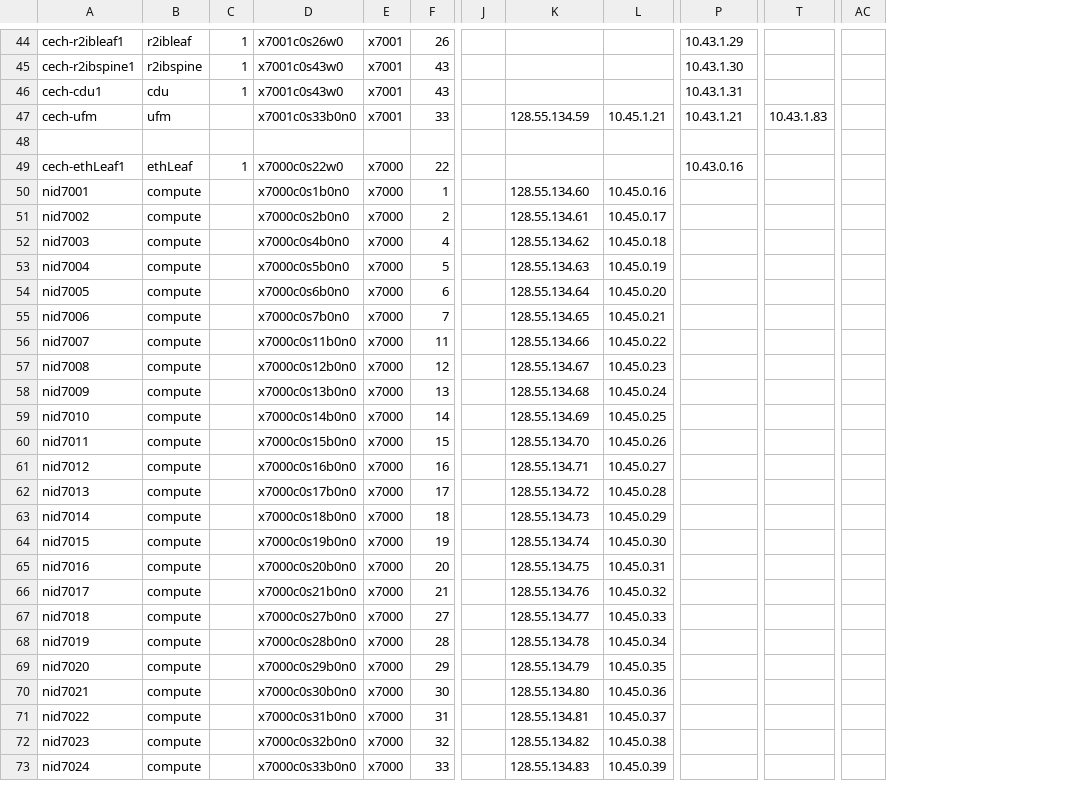
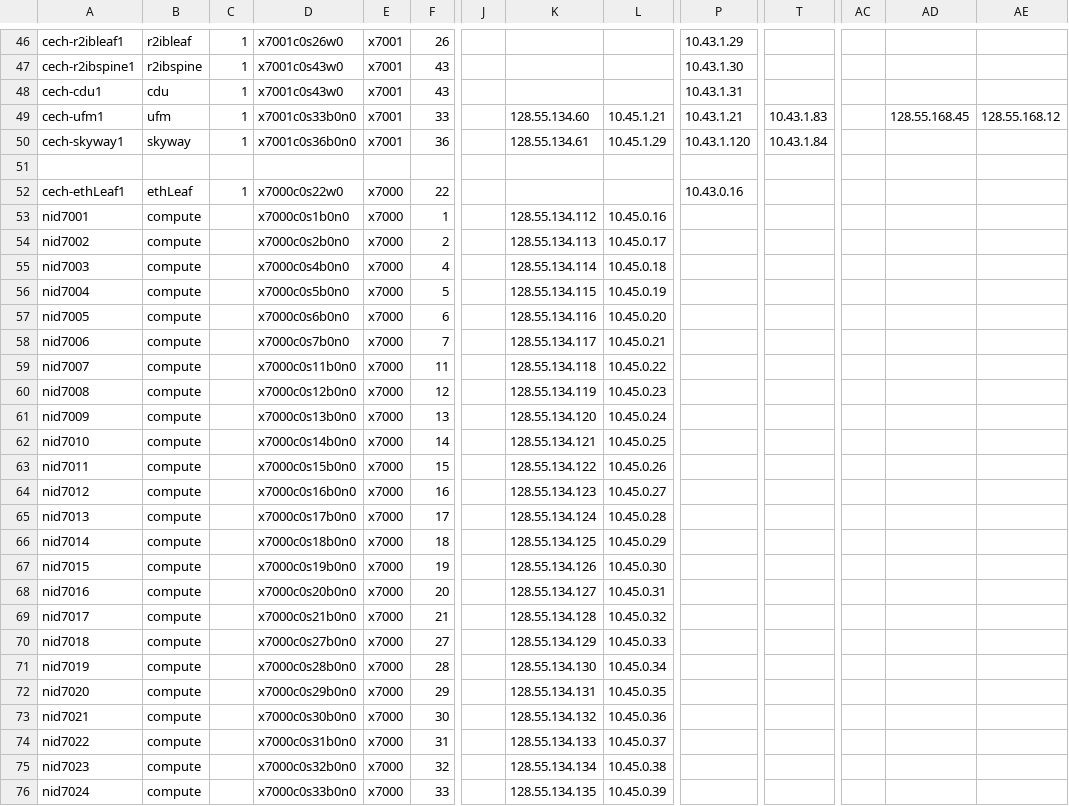
Before and after one commit to riscy512/NERSC, a CSV file: admin/ips.csv, drawn as a sheet; only a part is shown, gaps mark what is left out; addresses are those after the commit; rows hold the shown columns only; the diff covers the shown part only; the diff names each change by its address in the sheet, - before the commit and + after, or states it on an @@ line.

Commit message:
update of ips.csv

```diff
--- a/admin/ips.csv
+++ b/admin/ips.csv
+column AD, row 49: 128.55.168.45
+column AE, row 49: 128.55.168.12
-A49: cech-ufm
+A49: cech-ufm1
-C49: (empty)
+C49: 1
-K49: 128.55.134.59
+K49: 128.55.134.60
+row 50: cech-skyway1 | skyway | 1 | x7001c0s36b0n0 | x7001 | 36 |  | 128.55.134.61 | 10.45.1.29 | 10.43.1.120 | 10.43.1.84
-K53: 128.55.134.60
+K53: 128.55.134.112
-K54: 128.55.134.61
+K54: 128.55.134.113
-K55: 128.55.134.62
+K55: 128.55.134.114
-K56: 128.55.134.63
+K56: 128.55.134.115
-K57: 128.55.134.64
+K57: 128.55.134.116
-K58: 128.55.134.65
+K58: 128.55.134.117
-K59: 128.55.134.66
+K59: 128.55.134.118
-K60: 128.55.134.67
+K60: 128.55.134.119
-K61: 128.55.134.68
+K61: 128.55.134.120
-K62: 128.55.134.69
+K62: 128.55.134.121
-K63: 128.55.134.70
+K63: 128.55.134.122
-K64: 128.55.134.71
+K64: 128.55.134.123
-K65: 128.55.134.72
+K65: 128.55.134.124
-K66: 128.55.134.73
+K66: 128.55.134.125
-K67: 128.55.134.74
+K67: 128.55.134.126
-K68: 128.55.134.75
+K68: 128.55.134.127
-K69: 128.55.134.76
+K69: 128.55.134.128
-K70: 128.55.134.77
+K70: 128.55.134.129
-K71: 128.55.134.78
+K71: 128.55.134.130
-K72: 128.55.134.79
+K72: 128.55.134.131
-K73: 128.55.134.80
+K73: 128.55.134.132
-K74: 128.55.134.81
+K74: 128.55.134.133
-K75: 128.55.134.82
+K75: 128.55.134.134
-K76: 128.55.134.83
+K76: 128.55.134.135
```
Also changed, not shown: 2 added rows and 28 edited cells elsewhere in this file.
